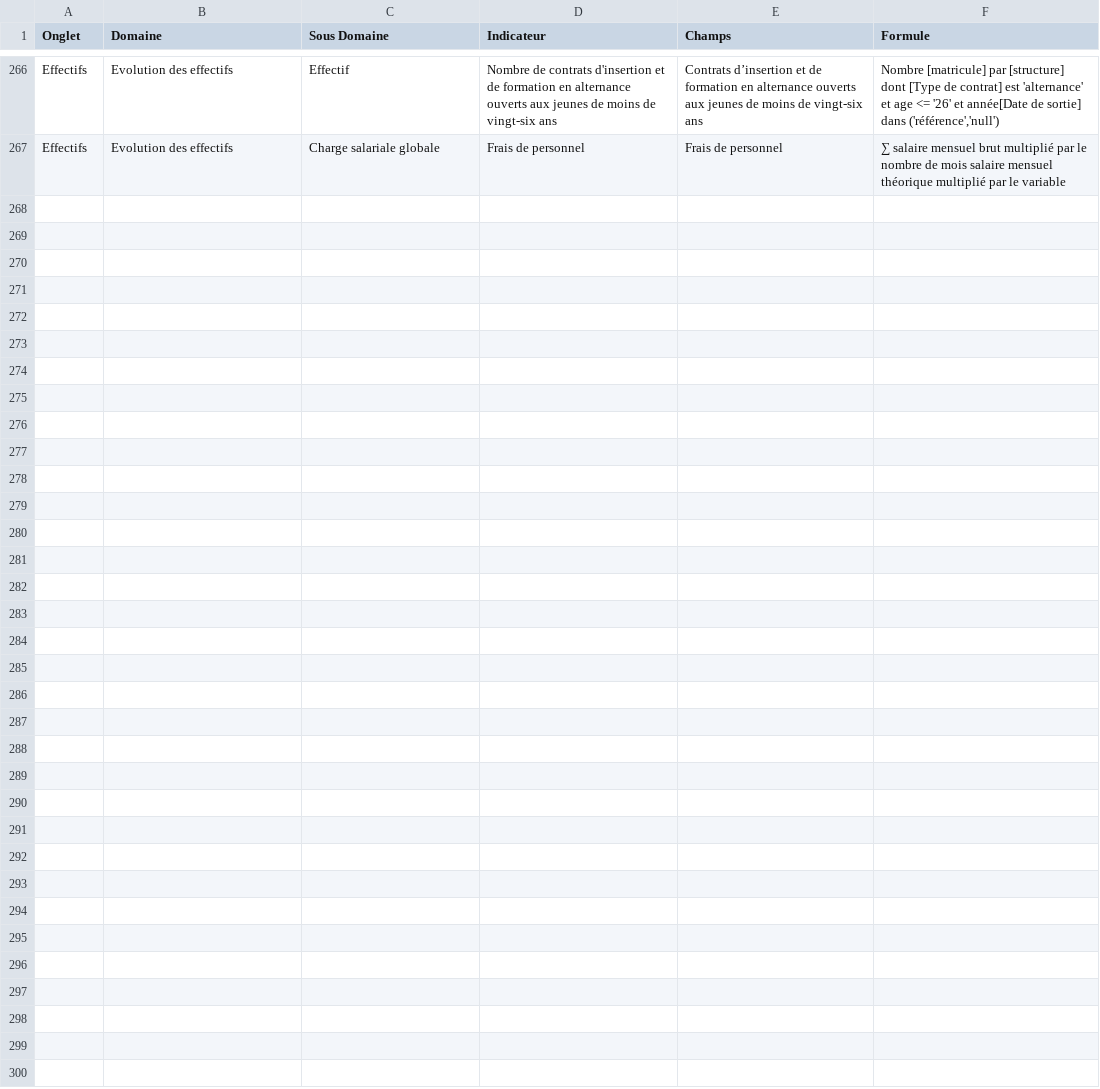
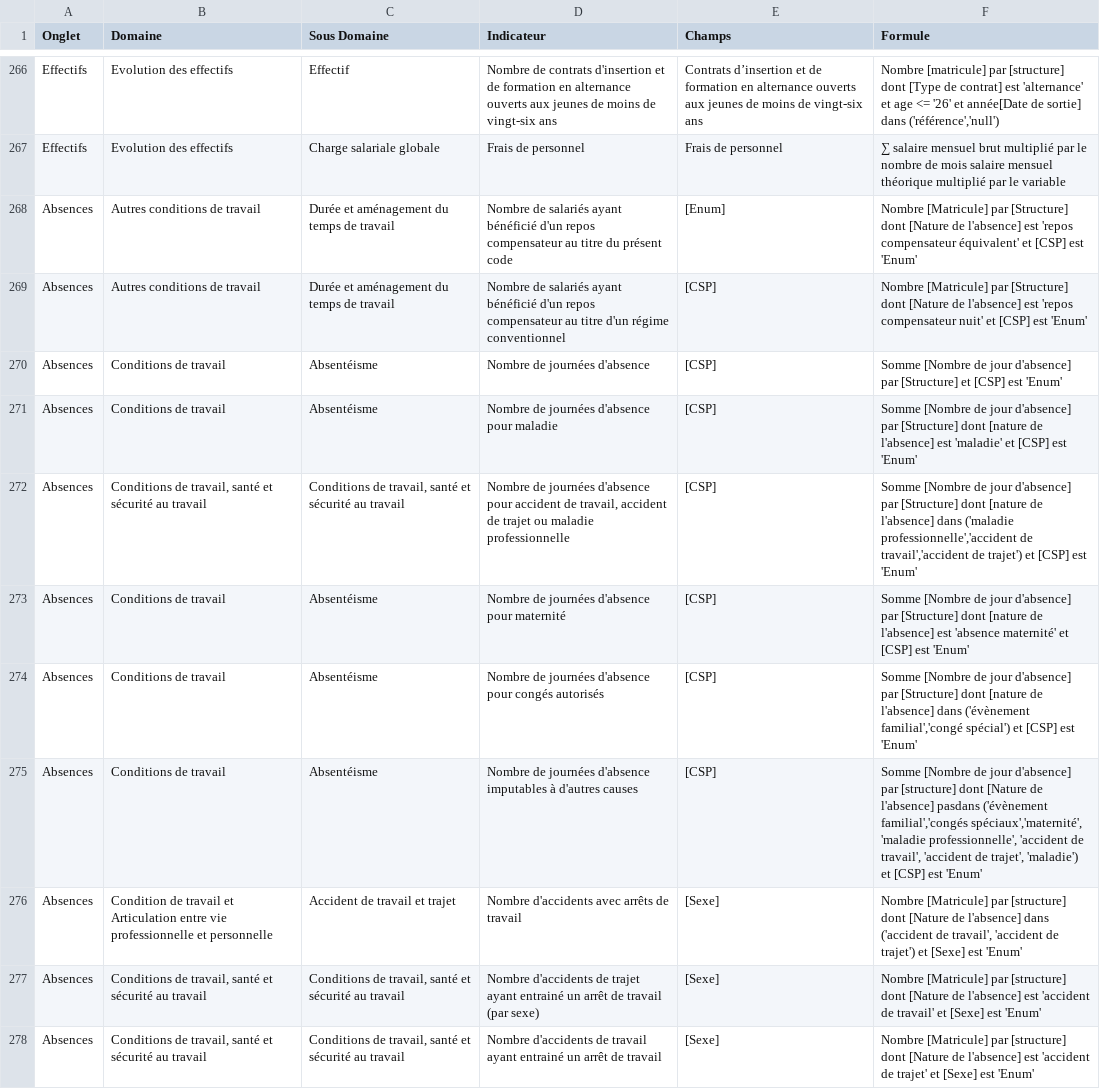
Before and after one commit to alcuin-corp/BDESDoctor, a CSV file: Alcuin.BDES/Ressources/RawIndicators.csv, drawn as a sheet; only a part is shown, gaps mark what is left out; the diff covers the shown part only.

Commit message:
Absences indicators done (#14)
* Handle Absences

* WIP 4

* Absences indicators done

```diff
--- a/Alcuin.BDES/Ressources/RawIndicators.csv
+++ b/Alcuin.BDES/Ressources/RawIndicators.csv
@@ -267 +267,12 @@ Effectifs;Evolution des effectifs;Effectif;Nombre de contrats d'insertion et de
 Effectifs;Evolution des effectifs;Charge salariale globale;Frais de personnel;Frais de personnel;∑ salaire mensuel brut multiplié par le nombre de mois salaire mensuel théorique multiplié par le variable
+Absences;Autres conditions de travail;Durée et aménagement du temps de travail;Nombre de salariés ayant bénéficié d'un repos compensateur au titre du présent code;[Enum];Nombre [Matricule] par [Structure] dont [Nature de l'absence] est 'repos compensateur équivalent' et [CSP] est 'Enum'
+Absences;Autres conditions de travail;Durée et aménagement du temps de travail;Nombre de salariés ayant bénéficié d'un repos compensateur au titre d'un régime conventionnel;[CSP];Nombre [Matricule] par [Structure] dont [Nature de l'absence] est 'repos compensateur nuit' et [CSP] est 'Enum'
+Absences;Conditions de travail;Absentéisme;Nombre de journées d'absence;[CSP];Somme [Nombre de jour d'absence] par [Structure] et [CSP] est 'Enum'
+Absences;Conditions de travail;Absentéisme;Nombre de journées d'absence pour maladie;[CSP];Somme [Nombre de jour d'absence] par [Structure] dont [nature de l'absence] est 'maladie' et [CSP] est 'Enum'
+Absences;Conditions de travail, santé et sécurité au travail;Conditions de travail, santé et sécurité au travail;Nombre de journées d'absence pour accident de travail, accident de trajet ou maladie professionnelle;[CSP];Somme [Nombre de jour d'absence] par [Structure] dont [nature de l'absence]  dans ('maladie professionnelle','accident de travail','accident de trajet') et [CSP] est  'Enum'
+Absences;Conditions de travail;Absentéisme;Nombre de journées d'absence pour maternité;[CSP];Somme [Nombre de jour d'absence] par [Structure] dont [nature de l'absence] est 'absence maternité' et [CSP] est 'Enum'
+Absences;Conditions de travail;Absentéisme;Nombre de journées d'absence pour congés autorisés;[CSP];Somme [Nombre de jour d'absence] par [Structure] dont [nature de l'absence] dans ('évènement familial','congé spécial') et [CSP] est 'Enum'
+Absences;Conditions de travail;Absentéisme;Nombre de journées d'absence imputables à d'autres causes;[CSP];Somme [Nombre de jour d'absence] par [structure] dont [Nature de l'absence] pasdans ('évènement familial','congés spéciaux','maternité', 'maladie professionnelle', 'accident de travail', 'accident de trajet', 'maladie') et [CSP] est 'Enum'
+Absences;Condition de travail et Articulation entre vie professionnelle et personnelle;Accident de travail et trajet;Nombre d'accidents avec arrêts de travail;[Sexe];Nombre [Matricule] par [structure] dont [Nature de l'absence] dans ('accident de travail', 'accident de trajet') et [Sexe] est 'Enum'
+Absences;Conditions de travail, santé et sécurité au travail;Conditions de travail, santé et sécurité au travail;Nombre d'accidents de trajet ayant entrainé un arrêt de travail (par sexe);[Sexe];Nombre [Matricule] par [structure] dont [Nature de l'absence] est 'accident de travail'  et [Sexe] est 'Enum'
+Absences;Conditions de travail, santé et sécurité au travail;Conditions de travail, santé et sécurité au travail;Nombre d'accidents de travail ayant entrainé un arrêt de travail;[Sexe];Nombre [Matricule] par [structure] dont [Nature de l'absence] est 'accident de trajet'  et [Sexe] est 'Enum'
```
Also changed, not shown: 17 edited cells elsewhere in this file, 42 other files.
